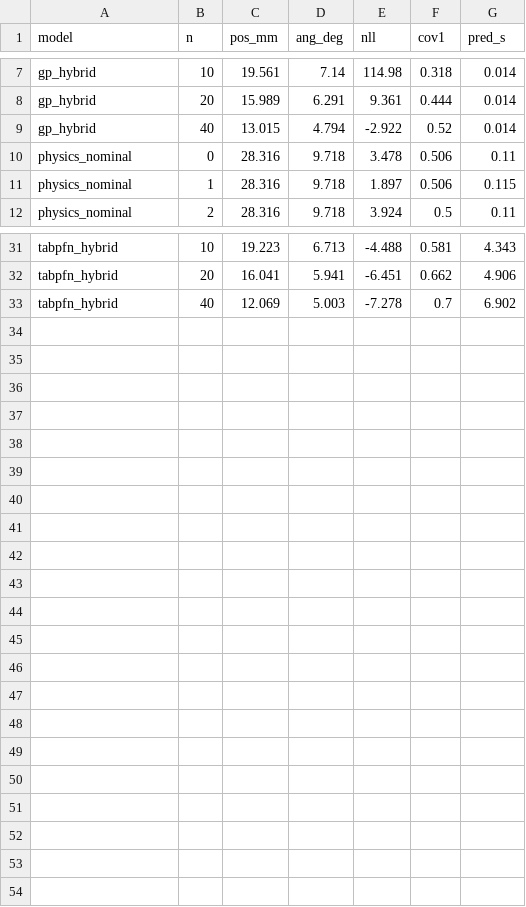
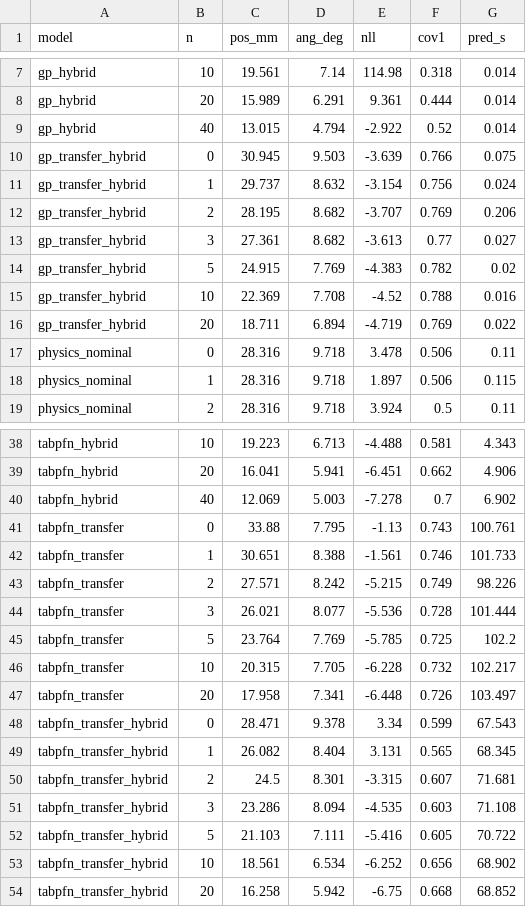
Before and after one commit to ebeling-rump/Hacklab, a CSV file: results/figures/transfer_hetero.csv, drawn as a sheet; only a part is shown, gaps mark what is left out; the diff names each change by its address in the sheet, - before the commit and + after, or states it on an @@ line.

```diff
--- a/results/figures/transfer_hetero.csv
+++ b/results/figures/transfer_hetero.csv
+row 10: gp_transfer_hybrid | 0 | 30.945 | 9.503 | -3.639 | 0.766 | 0.075
+row 11: gp_transfer_hybrid | 1 | 29.737 | 8.632 | -3.154 | 0.756 | 0.024
+row 12: gp_transfer_hybrid | 2 | 28.195 | 8.682 | -3.707 | 0.769 | 0.206
+row 13: gp_transfer_hybrid | 3 | 27.361 | 8.682 | -3.613 | 0.77 | 0.027
+row 14: gp_transfer_hybrid | 5 | 24.915 | 7.769 | -4.383 | 0.782 | 0.02
+row 15: gp_transfer_hybrid | 10 | 22.369 | 7.708 | -4.52 | 0.788 | 0.016
+row 16: gp_transfer_hybrid | 20 | 18.711 | 6.894 | -4.719 | 0.769 | 0.022
+row 41: tabpfn_transfer | 0 | 33.88 | 7.795 | -1.13 | 0.743 | 100.761
+row 42: tabpfn_transfer | 1 | 30.651 | 8.388 | -1.561 | 0.746 | 101.733
+row 43: tabpfn_transfer | 2 | 27.571 | 8.242 | -5.215 | 0.749 | 98.226
+row 44: tabpfn_transfer | 3 | 26.021 | 8.077 | -5.536 | 0.728 | 101.444
+row 45: tabpfn_transfer | 5 | 23.764 | 7.769 | -5.785 | 0.725 | 102.2
+row 46: tabpfn_transfer | 10 | 20.315 | 7.705 | -6.228 | 0.732 | 102.217
+row 47: tabpfn_transfer | 20 | 17.958 | 7.341 | -6.448 | 0.726 | 103.497
+row 48: tabpfn_transfer_hybrid | 0 | 28.471 | 9.378 | 3.34 | 0.599 | 67.543
+row 49: tabpfn_transfer_hybrid | 1 | 26.082 | 8.404 | 3.131 | 0.565 | 68.345
+row 50: tabpfn_transfer_hybrid | 2 | 24.5 | 8.301 | -3.315 | 0.607 | 71.681
+row 51: tabpfn_transfer_hybrid | 3 | 23.286 | 8.094 | -4.535 | 0.603 | 71.108
+row 52: tabpfn_transfer_hybrid | 5 | 21.103 | 7.111 | -5.416 | 0.605 | 70.722
+row 53: tabpfn_transfer_hybrid | 10 | 18.561 | 6.534 | -6.252 | 0.656 | 68.902
+row 54: tabpfn_transfer_hybrid | 20 | 16.258 | 5.942 | -6.75 | 0.668 | 68.852
```
Also changed, not shown: results/auc_hetero.csv, results/manip_v2.csv, 24 other files.
